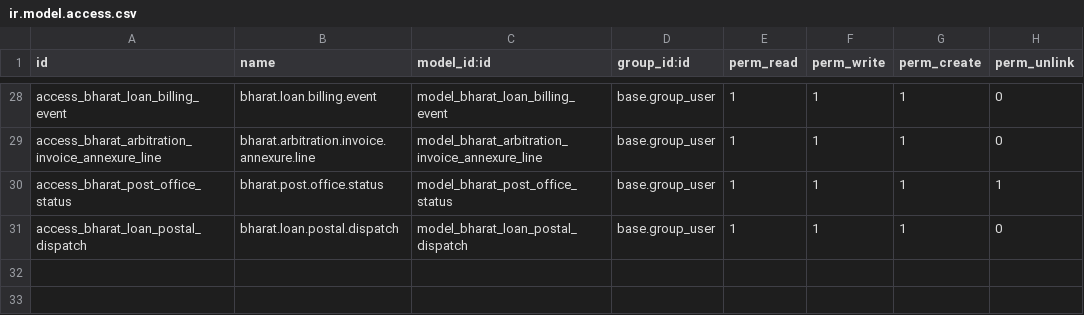
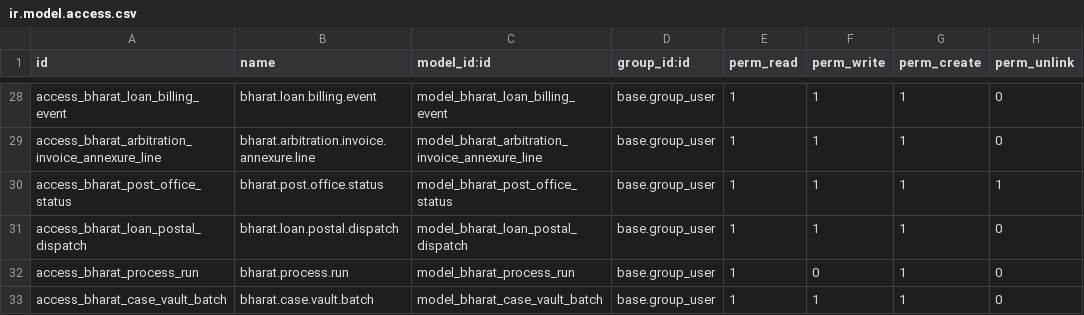
Before and after one commit to saurabhipro/bharatnyay_addons, a CSV file: bharatnyay_core/security/ir.model.access.csv, drawn as a sheet; only a part is shown, gaps mark what is left out.

```diff
--- a/bharatnyay_core/security/ir.model.access.csv
+++ b/bharatnyay_core/security/ir.model.access.csv
@@ -31 +31,3 @@ access_bharat_post_office_status,bharat.post.office.status,model_bharat_post_off
 access_bharat_loan_postal_dispatch,bharat.loan.postal.dispatch,model_bharat_loan_postal_dispatch,base.group_user,1,1,1,0
+access_bharat_process_run,bharat.process.run,model_bharat_process_run,base.group_user,1,0,1,0
+access_bharat_case_vault_batch,bharat.case.vault.batch,model_bharat_case_vault_batch,base.group_user,1,1,1,0
```
Also changed, not shown: 15 other files.
